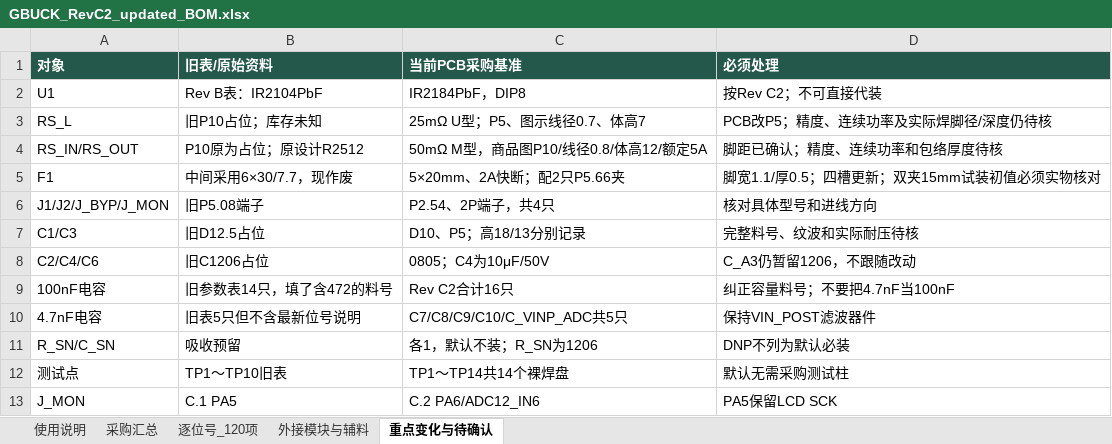
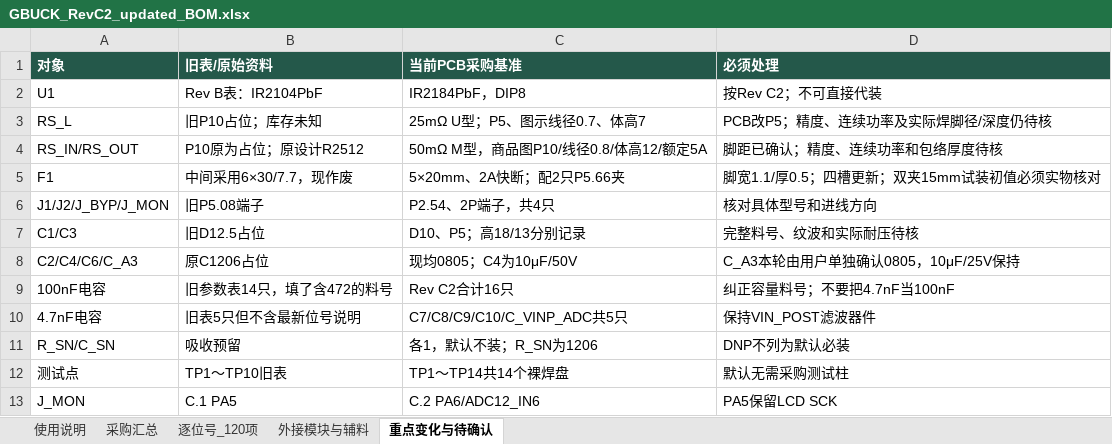
Before and after one commit to hfwj/-, an Excel workbook: projects/2026-electronics-contest/g-buck/rev-c2/downloads/GBUCK_RevC2_updated_BOM.xlsx, sheet 重点变化与待确认, drawn as a sheet; values as stored, in another font and other column widths than the file's, no borders; removed rows and columns are numbered as before the commit, all else as after; the diff names each change by its address in the sheet, - before the commit and + after, or states it on an @@ line.

```diff
--- a/projects/2026-electronics-contest/g-buck/rev-c2/downloads/GBUCK_RevC2_updated_BOM.xlsx (sheet 重点变化与待确认)
+++ b/projects/2026-electronics-contest/g-buck/rev-c2/downloads/GBUCK_RevC2_updated_BOM.xlsx (sheet 重点变化与待确认)
-row 8: C2/C4/C6 | 旧C1206占位 | 0805；C4为10μF/50V | C_A3仍暂留1206，不跟随改动
+row 8: C2/C4/C6/C_A3 | 原C1206占位 | 现均0805；C4为10μF/50V | C_A3本轮由用户单独确认0805，10μF/25V保持
```
Also changed, not shown: sheet 采购汇总, sheet 逐位号_120项, sheet 使用说明, 29 other files.
